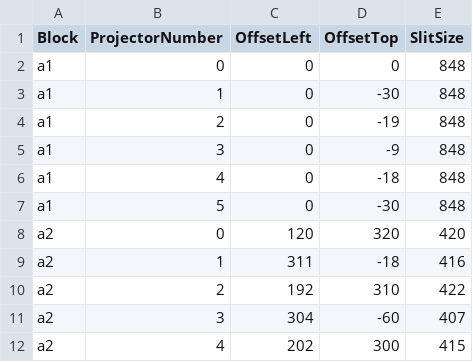
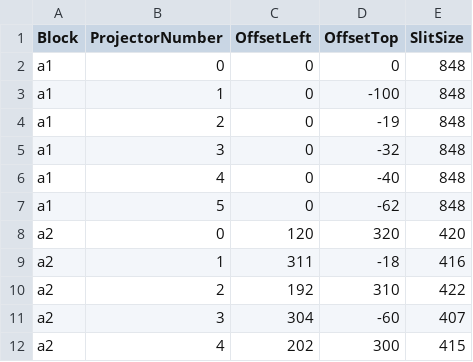
Before and after one commit to solcer/pi3b, a CSV file: offsets.csv, drawn as a sheet.

```diff
--- a/offsets.csv
+++ b/offsets.csv
@@ -2,7 +2,7 @@ Block,ProjectorNumber,OffsetLeft,OffsetTop,SlitSize
 a1,0,0,0,848
-a1,1,0,-30,848
+a1,1,0,-100,848
 a1,2,0,-19,848
-a1,3,0,-9,848
-a1,4,0,-18,848
-a1,5,0,-30,848
+a1,3,0,-32,848
+a1,4,0,-40,848
+a1,5,0,-62,848
 a2,0,120,320,420
```
Also changed, not shown: 1 other file.
